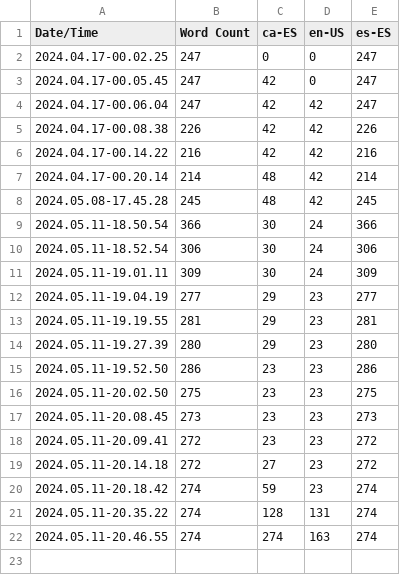
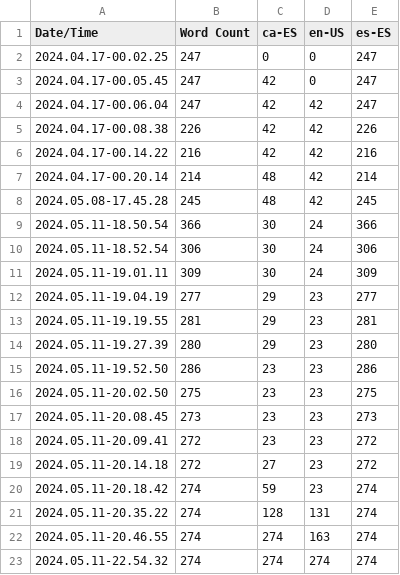
Before and after one commit to LaPutiGamba/SophiasFault, a CSV file: Content/Localization/Game/Game.csv, drawn as a sheet; the diff names each change by its address in the sheet, - before the commit and + after, or states it on an @@ line.

```diff
--- a/Content/Localization/Game/Game.csv
+++ b/Content/Localization/Game/Game.csv
+row 23: 2024.05.11-22.54.32 | 274 | 274 | 274 | 274
```
Also changed, not shown: 19 other files.
